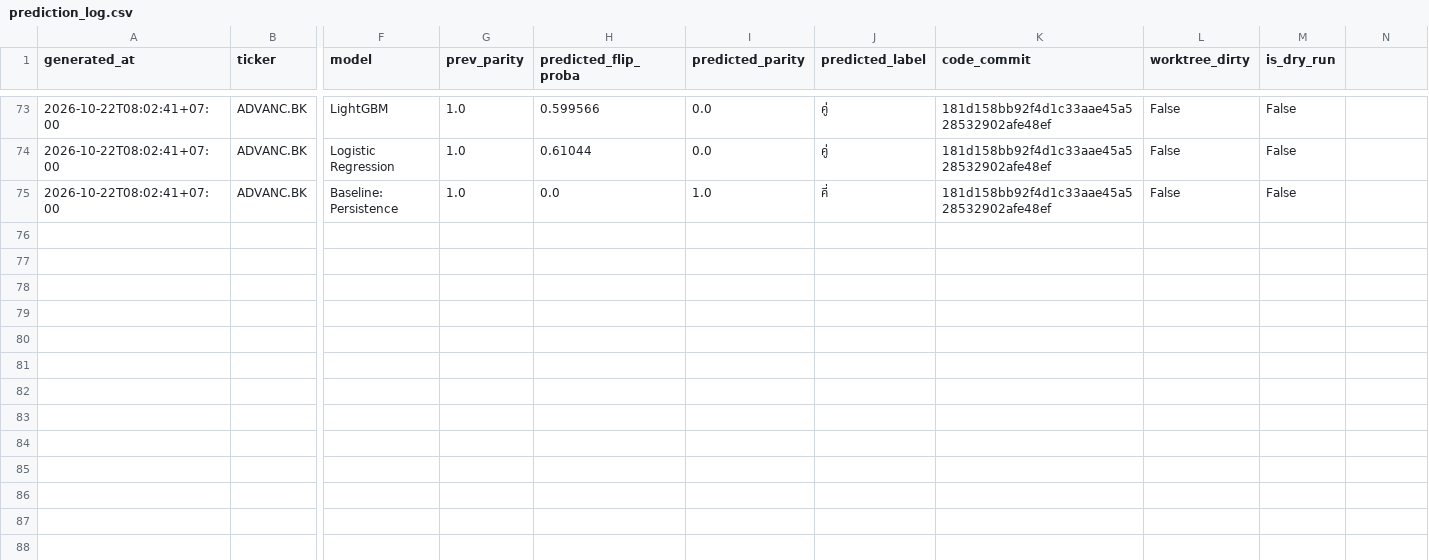
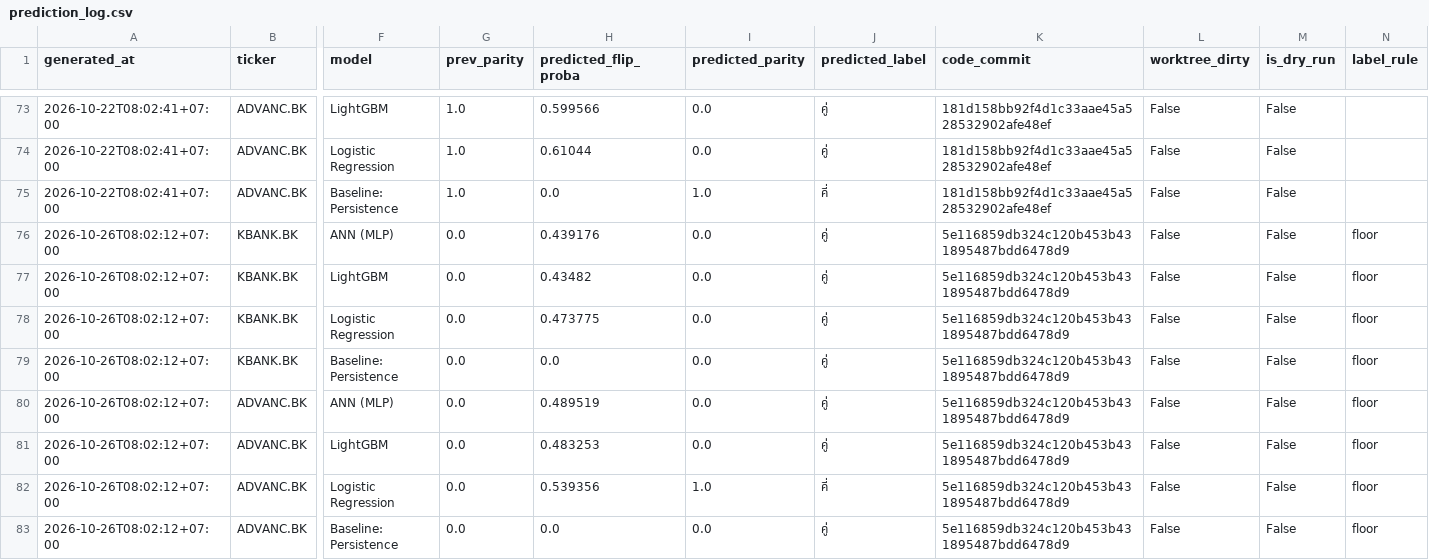
Before and after one commit to panifield/CN340_Stock_Prediction, a CSV file: task_a/results/prediction_log.csv, drawn as a sheet; only a part is shown, gaps mark what is left out; rows hold the shown columns only; the diff names each change by its address in the sheet, - before the commit and + after, or states it on an @@ line.

Commit message:
task_a prediction log: 2026-10-26

```diff
--- a/task_a/results/prediction_log.csv
+++ b/task_a/results/prediction_log.csv
-N1: (empty)
+N1: label_rule
+row 76: 2026-10-26T08:02:12+07:00 | KBANK.BK | ANN (MLP) | 0.0 | 0.439176 | 0.0 | คู่ | 5e116859db324c120b453b431895487bdd6478d9 | False | False | floor
+row 77: 2026-10-26T08:02:12+07:00 | KBANK.BK | LightGBM | 0.0 | 0.43482 | 0.0 | คู่ | 5e116859db324c120b453b431895487bdd6478d9 | False | False | floor
+row 78: 2026-10-26T08:02:12+07:00 | KBANK.BK | Logistic Regression | 0.0 | 0.473775 | 0.0 | คู่ | 5e116859db324c120b453b431895487bdd6478d9 | False | False | floor
+row 79: 2026-10-26T08:02:12+07:00 | KBANK.BK | Baseline: Persistence | 0.0 | 0.0 | 0.0 | คู่ | 5e116859db324c120b453b431895487bdd6478d9 | False | False | floor
+row 80: 2026-10-26T08:02:12+07:00 | ADVANC.BK | ANN (MLP) | 0.0 | 0.489519 | 0.0 | คู่ | 5e116859db324c120b453b431895487bdd6478d9 | False | False | floor
+row 81: 2026-10-26T08:02:12+07:00 | ADVANC.BK | LightGBM | 0.0 | 0.483253 | 0.0 | คู่ | 5e116859db324c120b453b431895487bdd6478d9 | False | False | floor
+row 82: 2026-10-26T08:02:12+07:00 | ADVANC.BK | Logistic Regression | 0.0 | 0.539356 | 1.0 | คี่ | 5e116859db324c120b453b431895487bdd6478d9 | False | False | floor
+row 83: 2026-10-26T08:02:12+07:00 | ADVANC.BK | Baseline: Persistence | 0.0 | 0.0 | 0.0 | คู่ | 5e116859db324c120b453b431895487bdd6478d9 | False | False | floor
```
